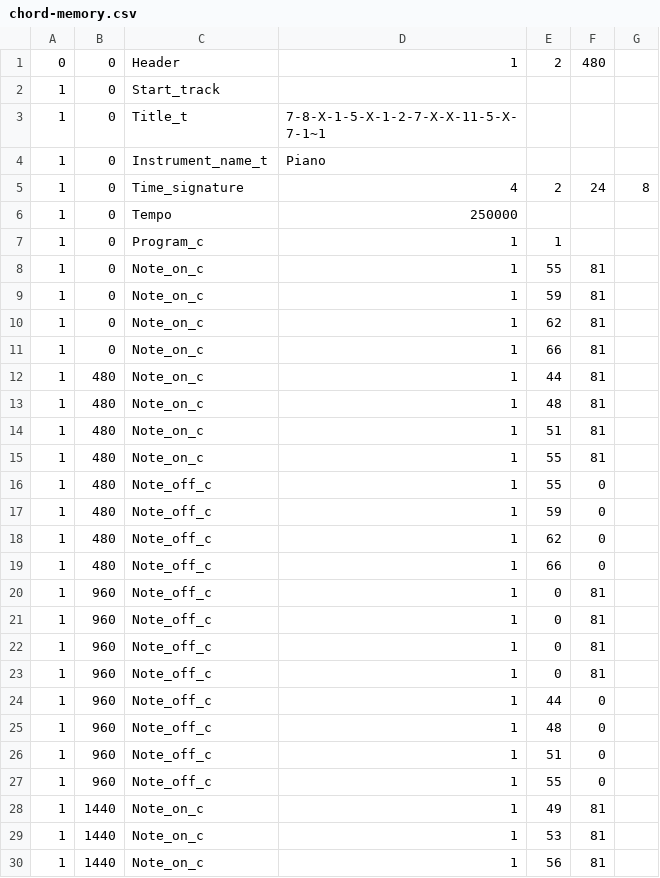
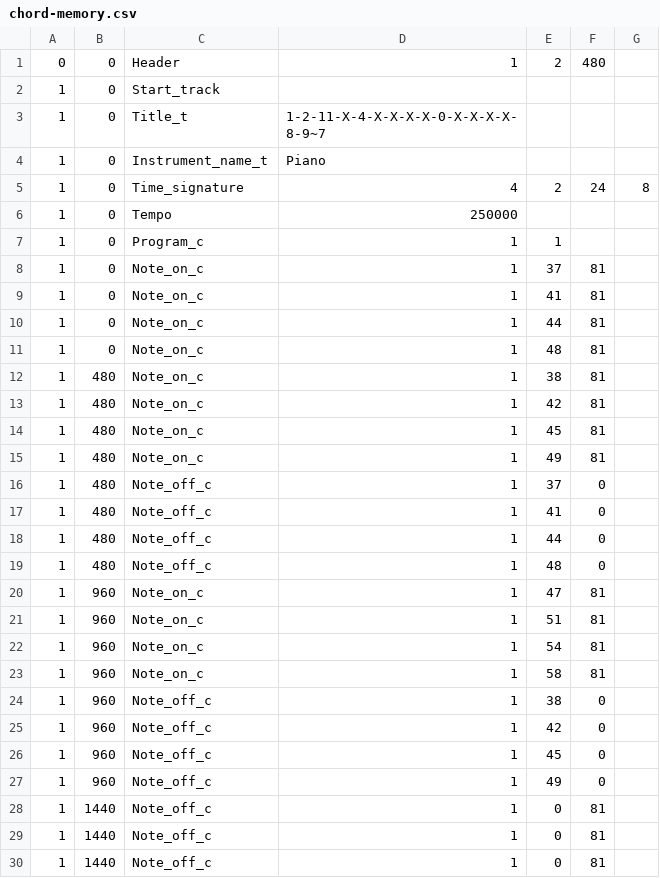
Before and after one commit to coryarcangel/chord-memory, a CSV file: chord-memory.csv, drawn as a sheet; only a part is shown; the diff covers the shown part only.

```diff
--- a/chord-memory.csv
+++ b/chord-memory.csv
@@ -2,3 +2,3 @@
 1,0,Start_track,,,,
-1,0,Title_t,7-8-X-1-5-X-1-2-7-X-X-11-5-X-7-1~1,,,
+1,0,Title_t,1-2-11-X-4-X-X-X-X-0-X-X-X-X-8-9~7,,,
 1,0,Instrument_name_t,"Piano",,,
@@ -7,24 +7,24 @@
 1,0,Program_c,1,1,,
-1,0,Note_on_c,1,55,81,
-1,0,Note_on_c,1,59,81,
-1,0,Note_on_c,1,62,81,
-1,0,Note_on_c,1,66,81,
-1,480,Note_on_c,1,44,81,
-1,480,Note_on_c,1,48,81,
-1,480,Note_on_c,1,51,81,
-1,480,Note_on_c,1,55,81,
-1,480,Note_off_c,1,55,0,
-1,480,Note_off_c,1,59,0,
-1,480,Note_off_c,1,62,0,
-1,480,Note_off_c,1,66,0,
-1,960,Note_off_c,1,0,81,
-1,960,Note_off_c,1,0,81,
-1,960,Note_off_c,1,0,81,
-1,960,Note_off_c,1,0,81,
-1,960,Note_off_c,1,44,0,
-1,960,Note_off_c,1,48,0,
-1,960,Note_off_c,1,51,0,
-1,960,Note_off_c,1,55,0,
-1,1440,Note_on_c,1,49,81,
-1,1440,Note_on_c,1,53,81,
-1,1440,Note_on_c,1,56,81,
+1,0,Note_on_c,1,37,81,
+1,0,Note_on_c,1,41,81,
+1,0,Note_on_c,1,44,81,
+1,0,Note_on_c,1,48,81,
+1,480,Note_on_c,1,38,81,
+1,480,Note_on_c,1,42,81,
+1,480,Note_on_c,1,45,81,
+1,480,Note_on_c,1,49,81,
+1,480,Note_off_c,1,37,0,
+1,480,Note_off_c,1,41,0,
+1,480,Note_off_c,1,44,0,
+1,480,Note_off_c,1,48,0,
+1,960,Note_on_c,1,47,81,
+1,960,Note_on_c,1,51,81,
+1,960,Note_on_c,1,54,81,
+1,960,Note_on_c,1,58,81,
+1,960,Note_off_c,1,38,0,
+1,960,Note_off_c,1,42,0,
+1,960,Note_off_c,1,45,0,
+1,960,Note_off_c,1,49,0,
+1,1440,Note_off_c,1,0,81,
+1,1440,Note_off_c,1,0,81,
+1,1440,Note_off_c,1,0,81,
```
Also changed, not shown: 1 added row, 1 removed row and 107 edited cells elsewhere in this file, 1 other file.
